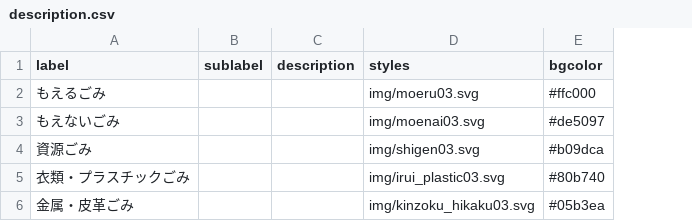
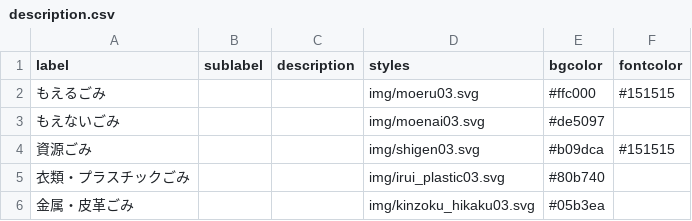
Before and after one commit to wajima5374/5374, a CSV file: data/description.csv, drawn as a sheet; the diff names each change by its address in the sheet, - before the commit and + after, or states it on an @@ line.

Commit message:
Add files via upload

```diff
--- a/data/description.csv
+++ b/data/description.csv
+column F (fontcolor), rows 2-4: #151515 |  | #151515
```
